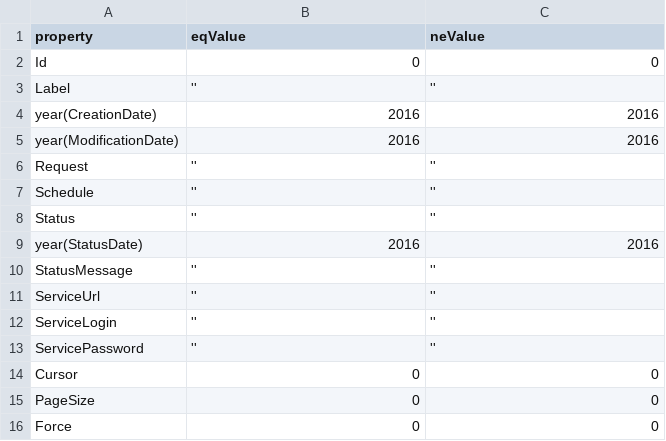
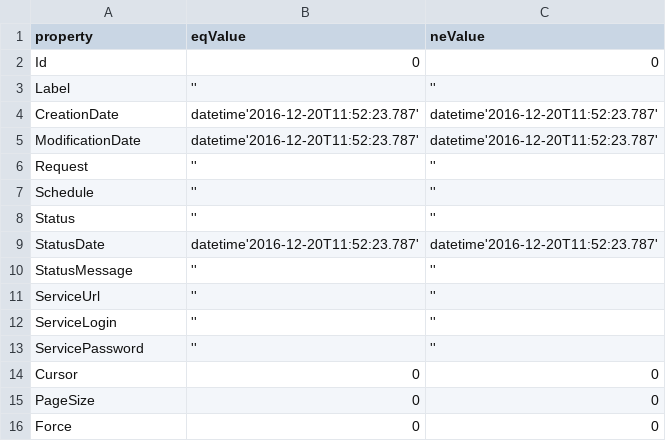
Before and after one commit to gael-systems/dhus-validation, a CSV file: gatling/data/custom-UserSynchronizers-properties.csv, drawn as a sheet; removed rows and columns are numbered as before the commit, all else as after; the diff names each change by its address in the sheet, - before the commit and + after, or states it on an @@ line.

```diff
--- a/gatling/data/custom-UserSynchronizers-properties.csv
+++ b/gatling/data/custom-UserSynchronizers-properties.csv
-row 4: year(CreationDate) | 2016 | 2016
-row 5: year(ModificationDate) | 2016 | 2016
+row 4: CreationDate | datetime'2016-12-20T11:52:23.787' | datetime'2016-12-20T11:52:23.787'
+row 5: ModificationDate | datetime'2016-12-20T11:52:23.787' | datetime'2016-12-20T11:52:23.787'
-row 9: year(StatusDate) | 2016 | 2016
+row 9: StatusDate | datetime'2016-12-20T11:52:23.787' | datetime'2016-12-20T11:52:23.787'
```
Also changed, not shown: gatling/data/custom-Connections-properties.csv, gatling/data/custom-DeletedProducts-properties.csv, 4 other files.
